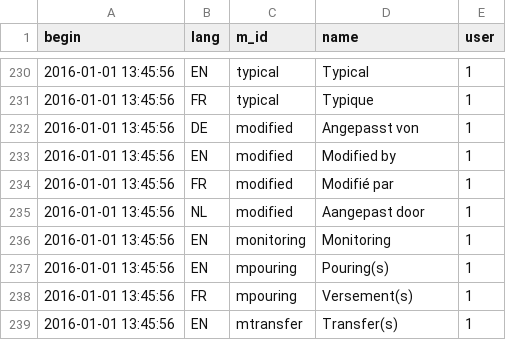
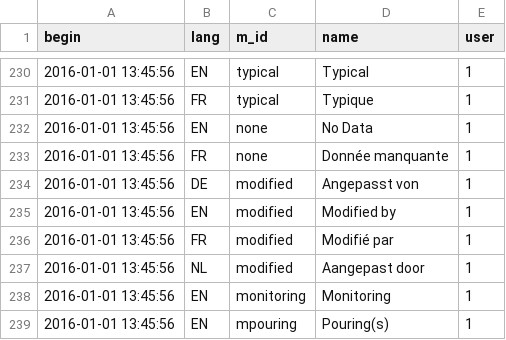
Before and after one commit to AKUINO/ELSA, a CSV file: ELSA/csv/messages.csv, drawn as a sheet; only a part is shown, gaps mark what is left out; the shorter side is filled out with more unchanged rows; the diff names each change by its address in the sheet, - before the commit and + after, or states it on an @@ line.

```diff
--- a/ELSA/csv/messages.csv
+++ b/ELSA/csv/messages.csv
+row 232: 2016-01-01 13:45:56 | EN | none | No Data | 1
+row 233: 2016-01-01 13:45:56 | FR | none | Donnée manquante | 1
```
Also changed, not shown: ELSA/csv/mess.csv, 1 other file.
